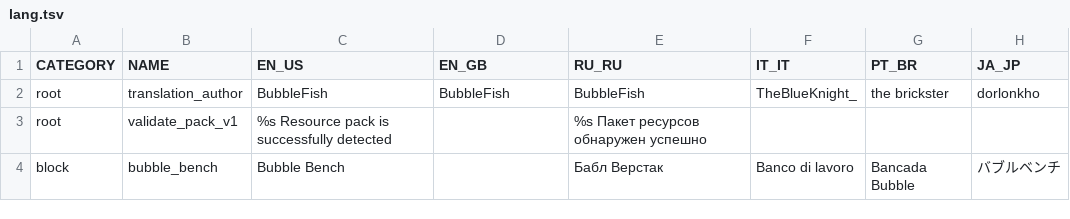
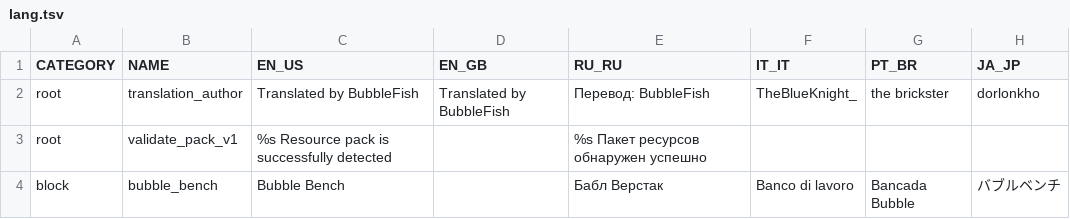
Before and after one commit to bbfh-dev/bubblellaneous-pack, a TSV file: plugins/lang/data/lang.tsv, drawn as a sheet; only a part is shown.

Commit message:
Add authors of the translations to joining message

```diff
--- a/plugins/lang/data/lang.tsv
+++ b/plugins/lang/data/lang.tsv
@@ -1,3 +1,3 @@
 CATEGORY	NAME	EN_US	EN_GB	RU_RU	IT_IT	PT_BR	JA_JP
-root	translation_author	BubbleFish	BubbleFish	BubbleFish	TheBlueKnight_	the brickster	dorlonkho
+root	translation_author	Translated by BubbleFish	Translated by BubbleFish	Перевод: BubbleFish	TheBlueKnight_	the brickster	dorlonkho
 root	validate_pack_v1	%s Resource pack is successfully detected		%s Пакет ресурсов обнаружен успешно			
```
Also changed, not shown: 1 other file.
